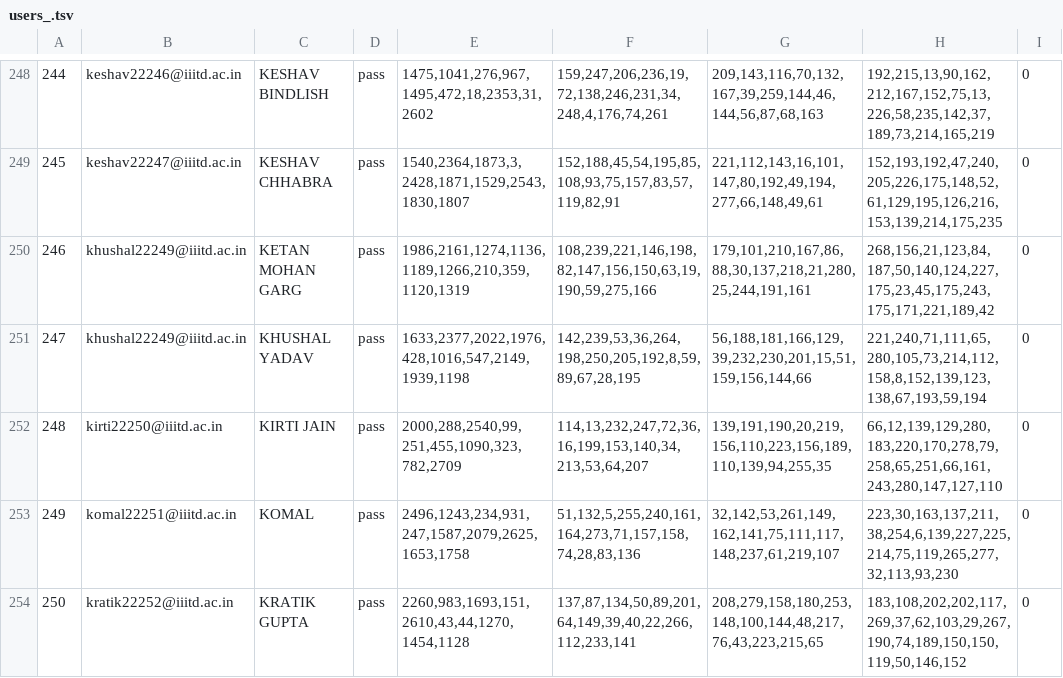
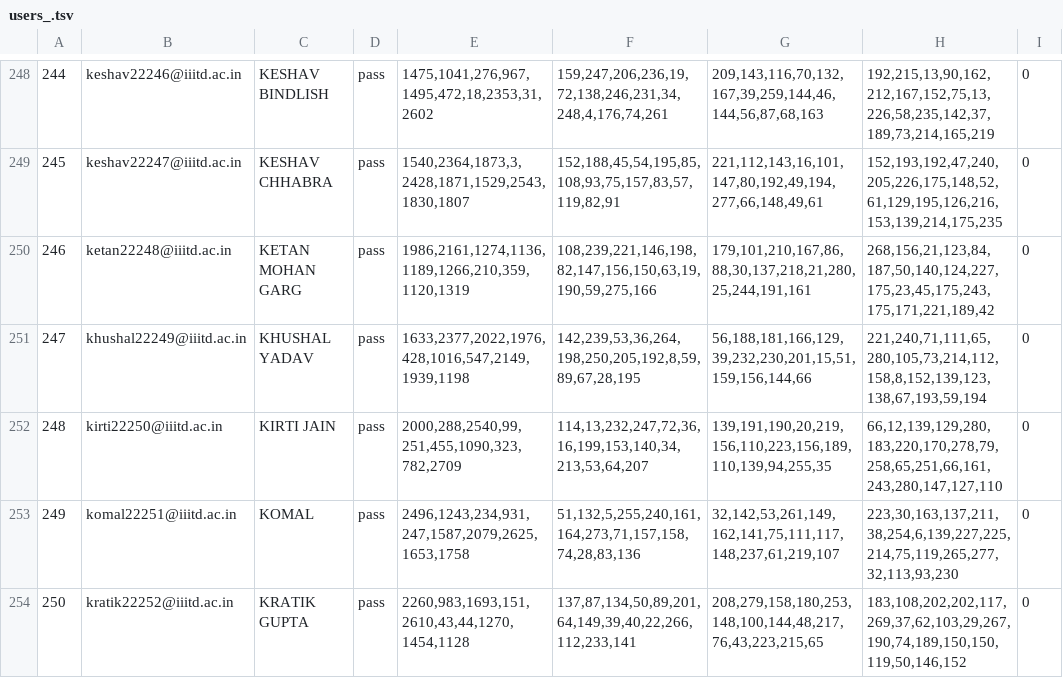
Before and after one commit to someshsingh22/csal2, a TSV file: dynamic_form/data_new/users_.tsv, drawn as a sheet; only a part is shown, gaps mark what is left out; the diff names each change by its address in the sheet, - before the commit and + after, or states it on an @@ line.

```diff
--- a/dynamic_form/data_new/users_.tsv
+++ b/dynamic_form/data_new/users_.tsv
-B250: khushal22249@iiitd.ac.in
+B250: ketan22248@iiitd.ac.in
```
Also changed, not shown: 6 other files.
